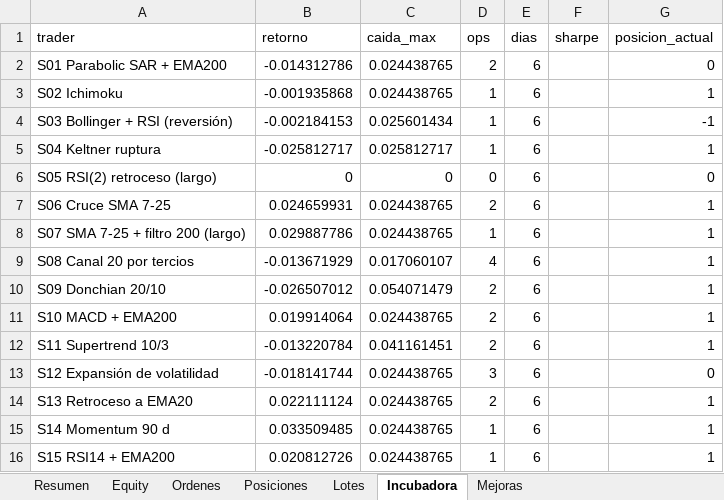
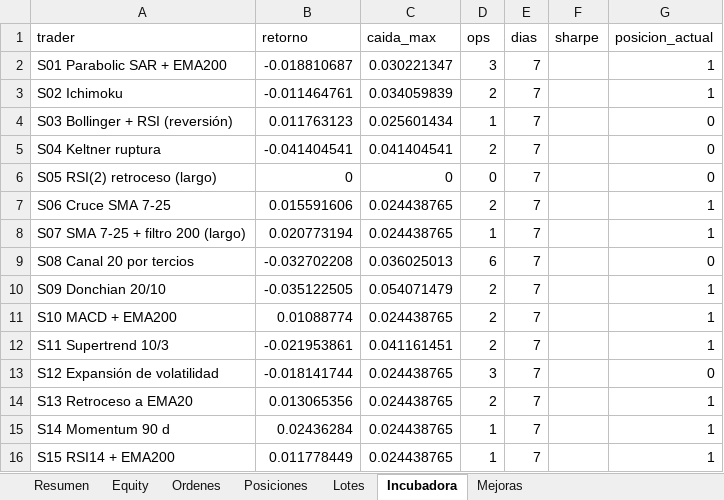
Before and after one commit to josecarrera2708-wq/viral-video-saas, an Excel workbook: millonary/paper_state/semanal/diario.xlsx, sheet Incubadora, drawn as a sheet; values as stored, in another font and other column widths than the file's, no borders; the diff names each change by its address in the sheet, - before the commit and + after, or states it on an @@ line.

```diff
--- a/millonary/paper_state/semanal/diario.xlsx (sheet Incubadora)
+++ b/millonary/paper_state/semanal/diario.xlsx (sheet Incubadora)
-B2 (retorno): -0.014312786
+B2 (retorno): -0.018810687
-C2 (caida_max): 0.024438765
+C2 (caida_max): 0.030221347
-D2 (ops): 2
+D2 (ops): 3
-E2:E16 (dias): 6
+E2:E16 (dias): 7
-G2 (posicion_actual): 0
+G2 (posicion_actual): 1
-B3 (retorno): -0.001935868
+B3 (retorno): -0.011464761
-C3 (caida_max): 0.024438765
+C3 (caida_max): 0.034059839
-D3 (ops): 1
+D3 (ops): 2
-B4 (retorno): -0.002184153
+B4 (retorno): 0.011763123
-G4 (posicion_actual): -1
+G4 (posicion_actual): 0
-B5 (retorno): -0.025812717
+B5 (retorno): -0.041404541
-C5 (caida_max): 0.025812717
+C5 (caida_max): 0.041404541
-D5 (ops): 1
+D5 (ops): 2
-G5 (posicion_actual): 1
+G5 (posicion_actual): 0
-B7 (retorno): 0.024659931
+B7 (retorno): 0.015591606
-B8 (retorno): 0.029887786
+B8 (retorno): 0.020773194
-B9 (retorno): -0.013671929
+B9 (retorno): -0.032702208
-C9 (caida_max): 0.017060107
+C9 (caida_max): 0.036025013
-D9 (ops): 4
+D9 (ops): 6
-G9 (posicion_actual): 1
+G9 (posicion_actual): 0
-B10 (retorno): -0.026507012
+B10 (retorno): -0.035122505
-B11 (retorno): 0.019914064
+B11 (retorno): 0.01088774
-B12 (retorno): -0.013220784
+B12 (retorno): -0.021953861
-B14 (retorno): 0.022111124
+B14 (retorno): 0.013065356
-B15 (retorno): 0.033509485
+B15 (retorno): 0.02436284
-B16 (retorno): 0.020812726
+B16 (retorno): 0.011778449
```
Also changed, not shown: sheet Equity, sheet Resumen, sheet Posiciones, sheet Lotes, 17 other files.
